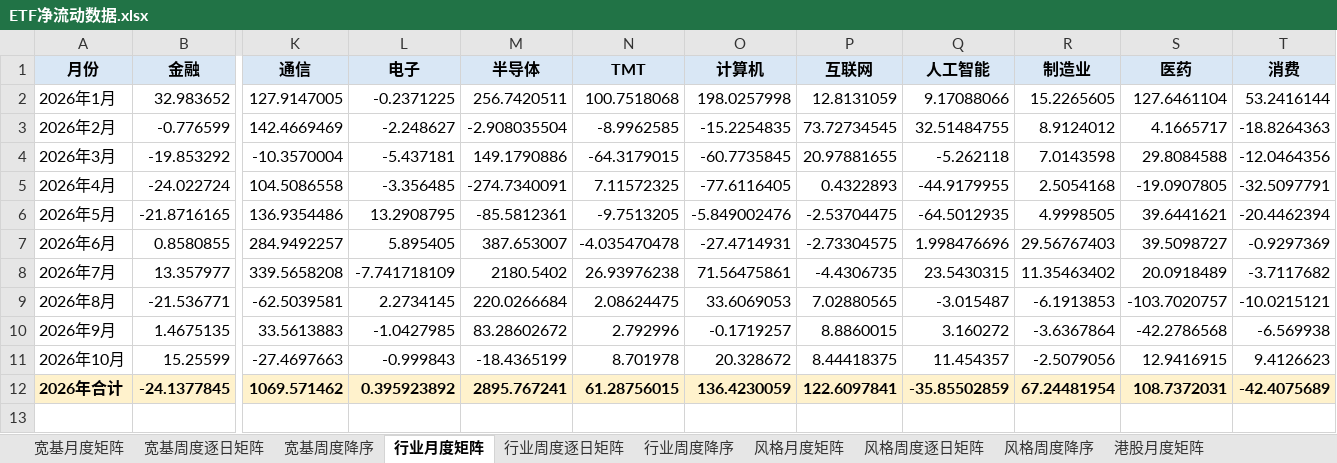
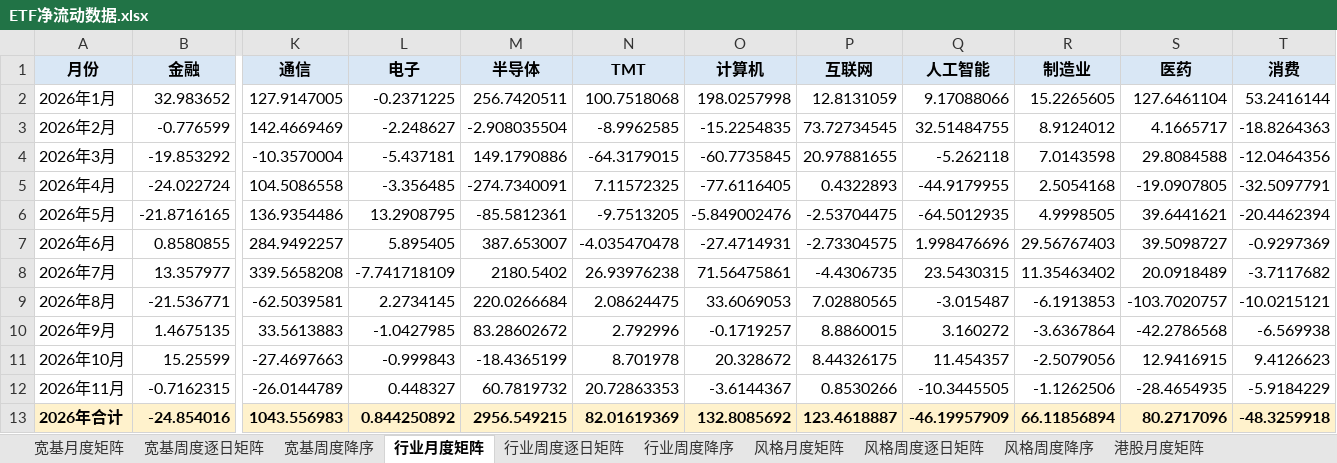
Before and after one commit to atlas-asia/etf-flow-dashboard, an Excel workbook: ETF净流动数据.xlsx, sheet 行业月度矩阵, drawn as a sheet; only a part is shown, gaps mark what is left out; values as stored, in another font and other column widths than the file's, no borders; conditional formats not drawn; removed rows and columns are numbered as before the commit, all else as after; rows hold the shown columns only; the diff names each change by its address in the sheet, - before the commit and + after, or states it on an @@ line.

```diff
--- a/ETF净流动数据.xlsx (sheet 行业月度矩阵)
+++ b/ETF净流动数据.xlsx (sheet 行业月度矩阵)
-P11 (互联网): 8.44418375
+P11 (互联网): 8.44326175
-row 12: 2026年合计 | -24.1377845 | 1069.571462 | 0.395923892 | 2895.767241 | 61.28756015 | 136.4230059 | 122.6097841 | -35.85502859 | 67.24481954 | 108.7372031 | -42.4075689
+row 12: 2026年11月 | -0.7162315 | -26.0144789 | 0.448327 | 60.7819732 | 20.72863353 | -3.6144367 | 0.8530266 | -10.3445505 | -1.1262506 | -28.4654935 | -5.9184229
+row 13: 2026年合计 | -24.854016 | 1043.556983 | 0.844250892 | 2956.549215 | 82.01619369 | 132.8085692 | 123.4618887 | -46.19957909 | 66.11856894 | 80.2717096 | -48.3259918
```
Also changed, not shown: sheet ETF明细, sheet 行业周度逐日矩阵, sheet 月度长表, sheet 行业周度降序, sheet 港股周度逐日矩阵, sheet 周度长表, 8 more sheets, 1 other file.
